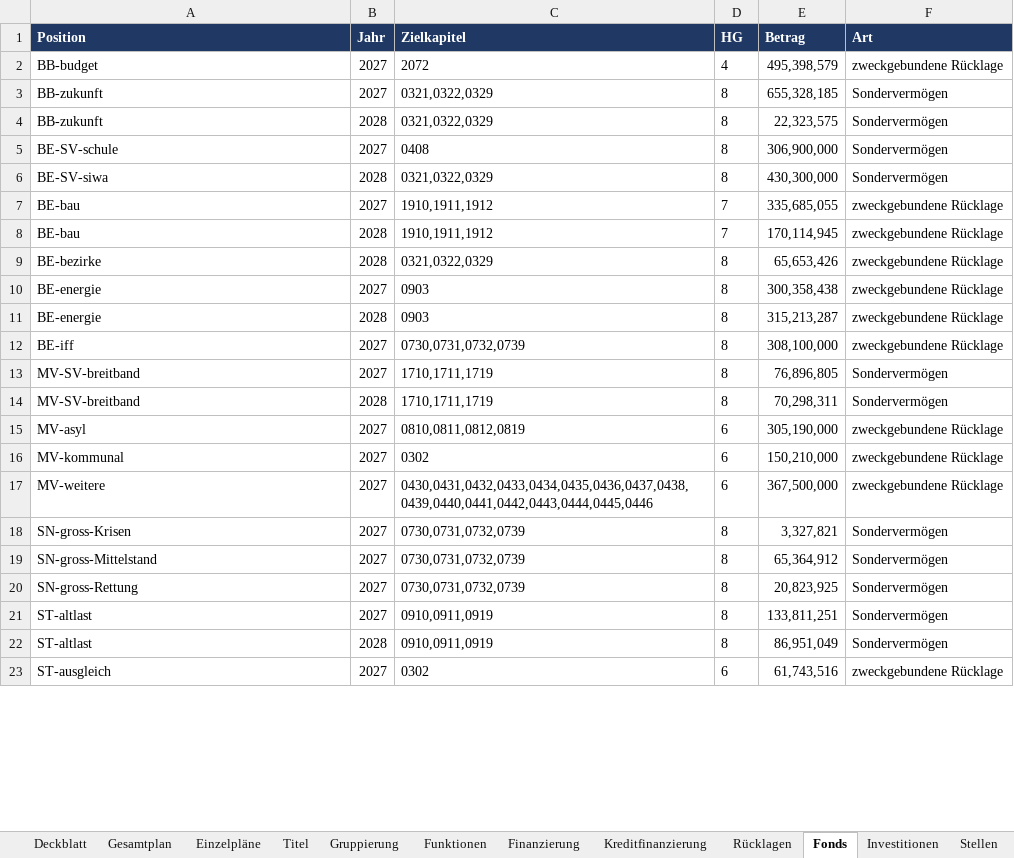
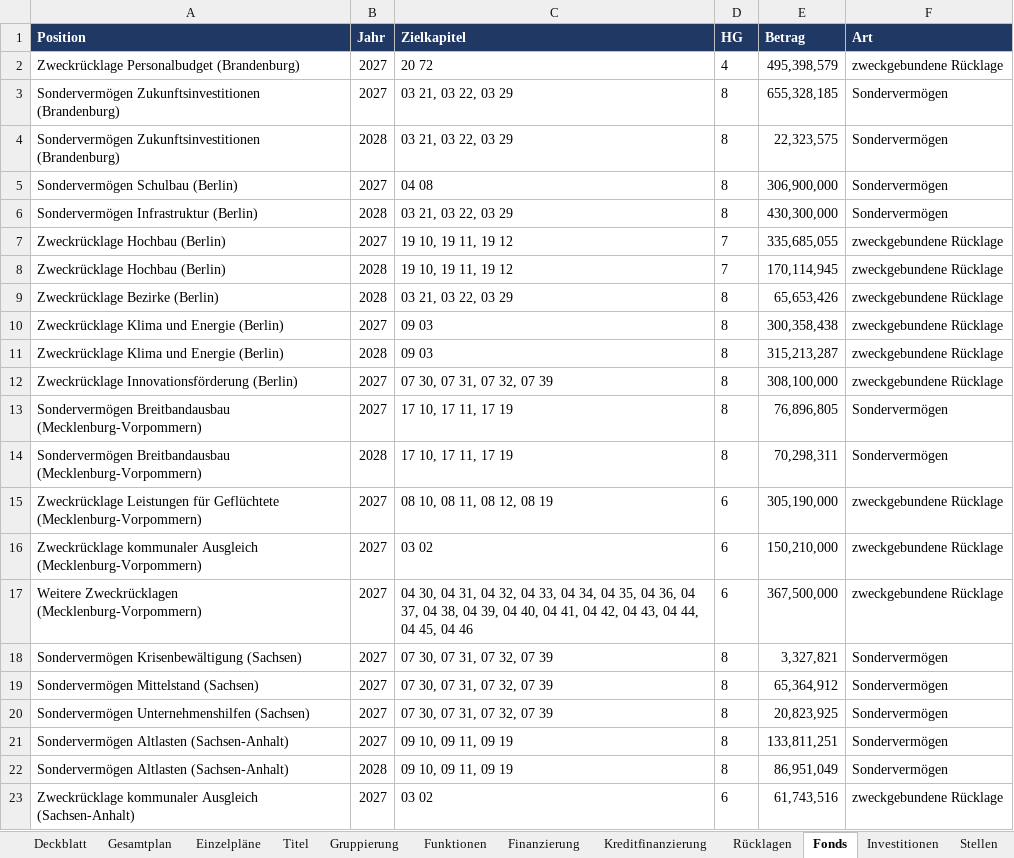
Before and after one commit to XYungeloest/staatsregierung, an Excel workbook: data/haushalt/2027-2028/ausgabe/Haushalt_2027_2028.xlsx, sheet Fonds, drawn as a sheet; only a part is shown; values as stored, in another font and other column widths than the file's, no borders; the diff covers the shown part only; the diff names each change by its address in the sheet, - before the commit and + after, or states it on an @@ line.

```diff
--- a/data/haushalt/2027-2028/ausgabe/Haushalt_2027_2028.xlsx (sheet Fonds)
+++ b/data/haushalt/2027-2028/ausgabe/Haushalt_2027_2028.xlsx (sheet Fonds)
-A2 (Position): BB-budget
+A2 (Position): Zweckrücklage Personalbudget (Brandenburg)
-C2 (Zielkapitel): 2072
+C2 (Zielkapitel): 20 72
-A3:A4 (Position): BB-zukunft
+A3:A4 (Position): Sondervermögen Zukunftsinvestitionen (Brandenburg)
-C3:C4 (Zielkapitel): 0321,0322,0329
+C3:C4 (Zielkapitel): 03 21, 03 22, 03 29
-A5 (Position): BE-SV-schule
+A5 (Position): Sondervermögen Schulbau (Berlin)
-C5 (Zielkapitel): 0408
+C5 (Zielkapitel): 04 08
-A6 (Position): BE-SV-siwa
+A6 (Position): Sondervermögen Infrastruktur (Berlin)
-C6 (Zielkapitel): 0321,0322,0329
+C6 (Zielkapitel): 03 21, 03 22, 03 29
-A7:A8 (Position): BE-bau
+A7:A8 (Position): Zweckrücklage Hochbau (Berlin)
-C7:C8 (Zielkapitel): 1910,1911,1912
+C7:C8 (Zielkapitel): 19 10, 19 11, 19 12
-A9 (Position): BE-bezirke
+A9 (Position): Zweckrücklage Bezirke (Berlin)
-C9 (Zielkapitel): 0321,0322,0329
+C9 (Zielkapitel): 03 21, 03 22, 03 29
-A10:A11 (Position): BE-energie
+A10:A11 (Position): Zweckrücklage Klima und Energie (Berlin)
-C10:C11 (Zielkapitel): 0903
+C10:C11 (Zielkapitel): 09 03
-A12 (Position): BE-iff
+A12 (Position): Zweckrücklage Innovationsförderung (Berlin)
-C12 (Zielkapitel): 0730,0731,0732,0739
+C12 (Zielkapitel): 07 30, 07 31, 07 32, 07 39
-A13:A14 (Position): MV-SV-breitband
+A13:A14 (Position): Sondervermögen Breitbandausbau (Mecklenburg-Vorpommern)
-C13:C14 (Zielkapitel): 1710,1711,1719
+C13:C14 (Zielkapitel): 17 10, 17 11, 17 19
-A15 (Position): MV-asyl
+A15 (Position): Zweckrücklage Leistungen für Geflüchtete (Mecklenburg-Vorpommern)
-C15 (Zielkapitel): 0810,0811,0812,0819
+C15 (Zielkapitel): 08 10, 08 11, 08 12, 08 19
-A16 (Position): MV-kommunal
+A16 (Position): Zweckrücklage kommunaler Ausgleich (Mecklenburg-Vorpommern)
-C16 (Zielkapitel): 0302
+C16 (Zielkapitel): 03 02
-A17 (Position): MV-weitere
+A17 (Position): Weitere Zweckrücklagen (Mecklenburg-Vorpommern)
-C17 (Zielkapitel): 0430,0431,0432,0433,0434,0435,0436,0437,0438,0439,0440,0441,0442,0443,0444,0445,0446
+C17 (Zielkapitel): 04 30, 04 31, 04 32, 04 33, 04 34, 04 35, 04 36, 04 37, 04 38, 04 39, 04 40, 04 41, 04 42, 04 43, 04 44, 04 45, 04 46
-A18 (Position): SN-gross-Krisen
+A18 (Position): Sondervermögen Krisenbewältigung (Sachsen)
-C18:C20 (Zielkapitel): 0730,0731,0732,0739
+C18:C20 (Zielkapitel): 07 30, 07 31, 07 32, 07 39
-A19 (Position): SN-gross-Mittelstand
+A19 (Position): Sondervermögen Mittelstand (Sachsen)
-A20 (Position): SN-gross-Rettung
+A20 (Position): Sondervermögen Unternehmenshilfen (Sachsen)
-A21:A22 (Position): ST-altlast
+A21:A22 (Position): Sondervermögen Altlasten (Sachsen-Anhalt)
-C21:C22 (Zielkapitel): 0910,0911,0919
+C21:C22 (Zielkapitel): 09 10, 09 11, 09 19
-A23 (Position): ST-ausgleich
+A23 (Position): Zweckrücklage kommunaler Ausgleich (Sachsen-Anhalt)
-C23 (Zielkapitel): 0302
+C23 (Zielkapitel): 03 02
```
Also changed, not shown: 35 edited cells elsewhere in this sheet, sheet Stellen, sheet EP04, sheet Projekte, sheet EP07, sheet EP10, sheet EP20, 22 more sheets, formulas that keep their value, 19 other files.
